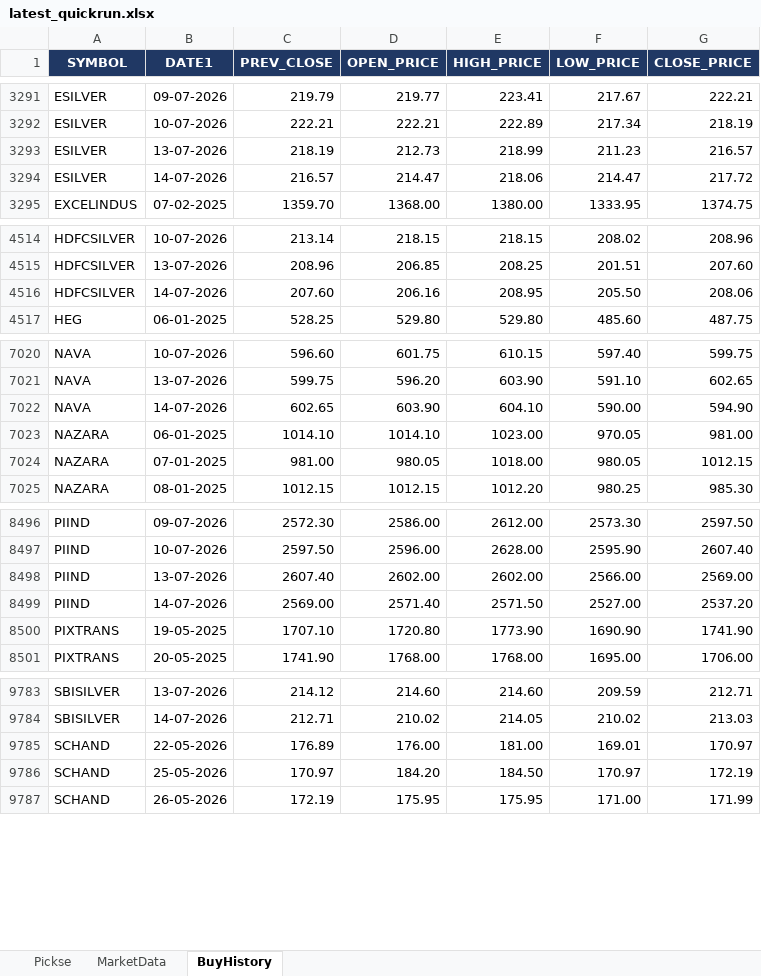
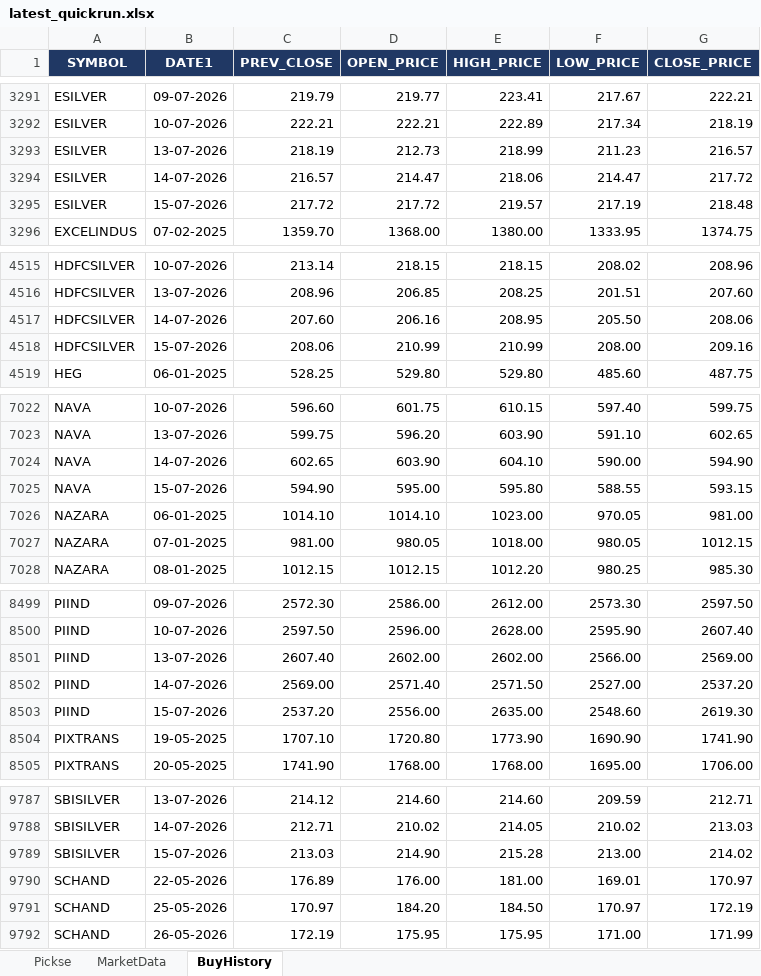
Before and after one commit to spurandhar0/nse-btst-dashboard, an Excel workbook: latest_quickrun.xlsx, sheet BuyHistory, drawn as a sheet; only a part is shown, gaps mark what is left out; values as stored, in another font and other column widths than the file's, no borders; the diff covers the shown part only; the diff names each change by its address in the sheet, - before the commit and + after, or states it on an @@ line.

```diff
--- a/latest_quickrun.xlsx (sheet BuyHistory)
+++ b/latest_quickrun.xlsx (sheet BuyHistory)
+row 3295: ESILVER | 15-07-2026 | 217.72 | 217.72 | 219.57 | 217.19 | 218.48
+row 4518: HDFCSILVER | 15-07-2026 | 208.06 | 210.99 | 210.99 | 208.00 | 209.16
+row 7025: NAVA | 15-07-2026 | 594.90 | 595.00 | 595.80 | 588.55 | 593.15
+row 8503: PIIND | 15-07-2026 | 2537.20 | 2556.00 | 2635.00 | 2548.60 | 2619.30
+row 9789: SBISILVER | 15-07-2026 | 213.03 | 214.90 | 215.28 | 213.00 | 214.02
```
Also changed, not shown: 4 added rows elsewhere in this sheet, sheet MarketData, sheet Pickse, 2 other files.
